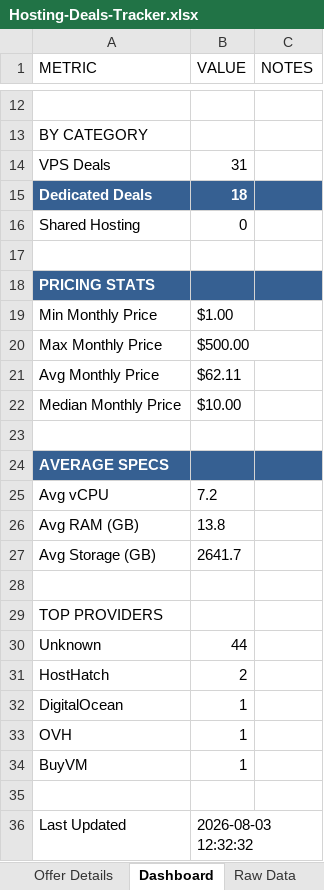
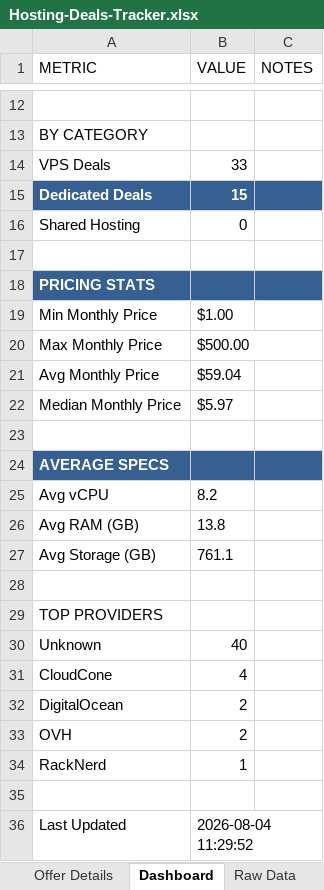
Before and after one commit to bojak83318/hosting-deals-tracker, an Excel workbook: output/Hosting-Deals-Tracker.xlsx, sheet Dashboard, drawn as a sheet; only a part is shown, gaps mark what is left out; values as stored, in another font and other column widths than the file's, no borders; removed rows and columns are numbered as before the commit, all else as after; the diff names each change by its address in the sheet, - before the commit and + after, or states it on an @@ line.

```diff
--- a/output/Hosting-Deals-Tracker.xlsx (sheet Dashboard)
+++ b/output/Hosting-Deals-Tracker.xlsx (sheet Dashboard)
-B14 (VALUE): 31
+B14 (VALUE): 33
-B15 (VALUE): 18
+B15 (VALUE): 15
-B21 (VALUE): $62.11
+B21 (VALUE): $59.04
-B22 (VALUE): $10.00
+B22 (VALUE): $5.97
-B25 (VALUE): 7.2
+B25 (VALUE): 8.2
-B27 (VALUE): 2641.7
+B27 (VALUE): 761.1
-B30 (VALUE): 44
+B30 (VALUE): 40
-row 31: HostHatch | 2
+row 31: CloudCone | 4
-B32:B33 (VALUE): 1
+B32:B33 (VALUE): 2
-A34 (METRIC): BuyVM
+A34 (METRIC): RackNerd
-B36 (VALUE): 2026-08-03 12:32:32
+B36 (VALUE): 2026-08-04 11:29:52
```
Also changed, not shown: sheet Raw Data, sheet Deals Tracker, sheet Deduplicated View, sheet Offer Details, 1 other file.
